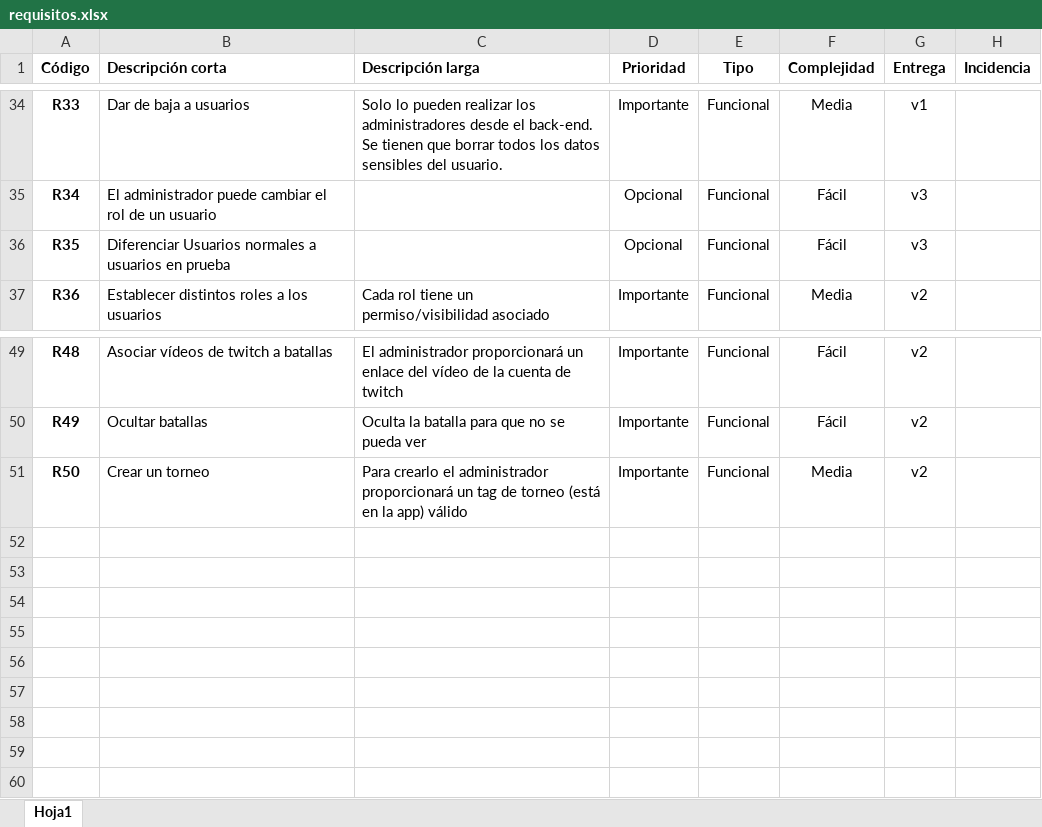
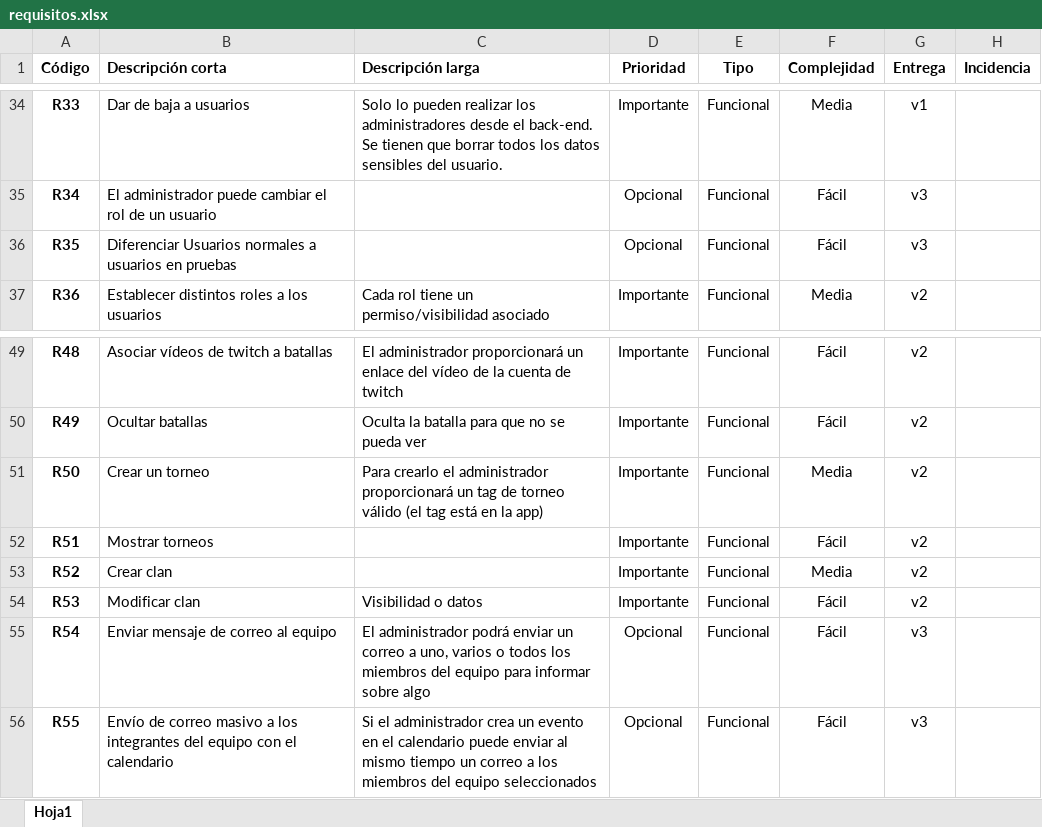
Before and after one commit to macuro96/propuesta, an Excel workbook: requisitos.xlsx, sheet Hoja1, drawn as a sheet; only a part is shown, gaps mark what is left out; values as stored, in another font and other column widths than the file's, no borders; the diff names each change by its address in the sheet, - before the commit and + after, or states it on an @@ line.

Commit message:
Anadiendo mas requisitos

```diff
--- a/requisitos.xlsx (sheet Hoja1)
+++ b/requisitos.xlsx (sheet Hoja1)
-B36 (Descripción corta): …usuarios en prueba
+B36 (Descripción corta): …usuarios en pruebas
-C51 (Descripción larga): …de torneo (está en la app) válido
+C51 (Descripción larga): …de torneo válido (el tag está en la app)
+row 52: R51 | Mostrar torneos |  | Importante | Funcional | Fácil | v2
+row 53: R52 | Crear clan |  | Importante | Funcional | Media | v2
+row 54: R53 | Modificar clan | Visibilidad o datos | Importante | Funcional | Fácil | v2
+row 55: R54 | Enviar mensaje de correo al equipo | El administrador podrá enviar un correo a uno, varios o todos los miembros del equipo para informar sobre algo | Opcional | Funcional | Fácil | v3
+row 56: R55 | Envío de correo masivo a los integrantes del equipo con el calendario | Si el administrador crea un evento en el calendario puede enviar al mismo tiempo un correo a los miembros del equipo seleccionados | Opcional | Funcional | Fácil | v3
```
